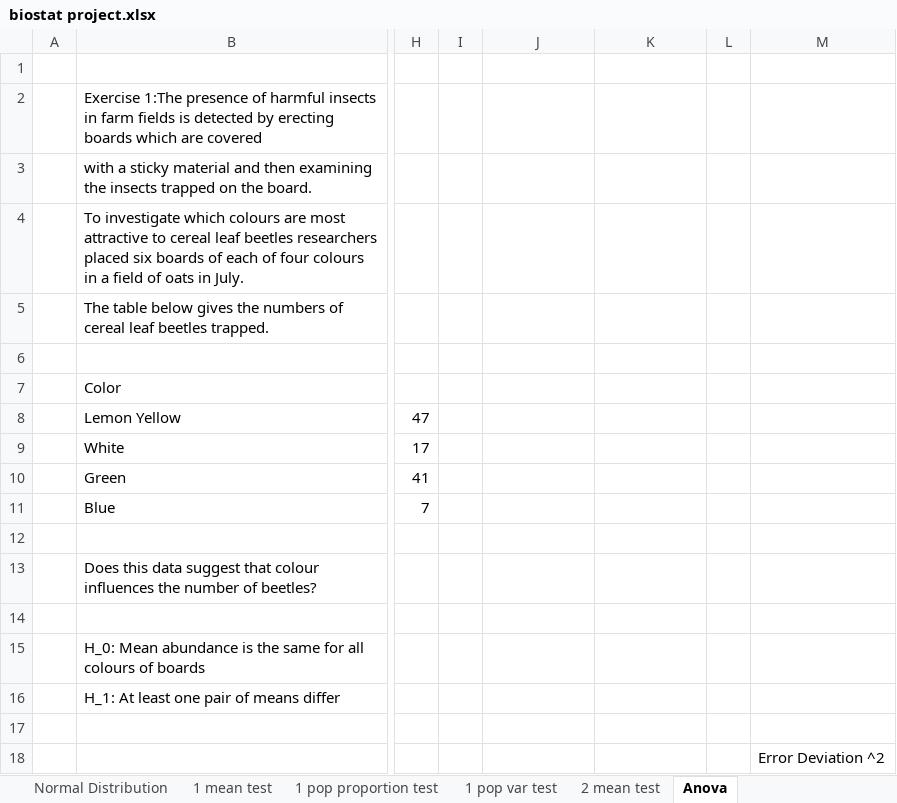
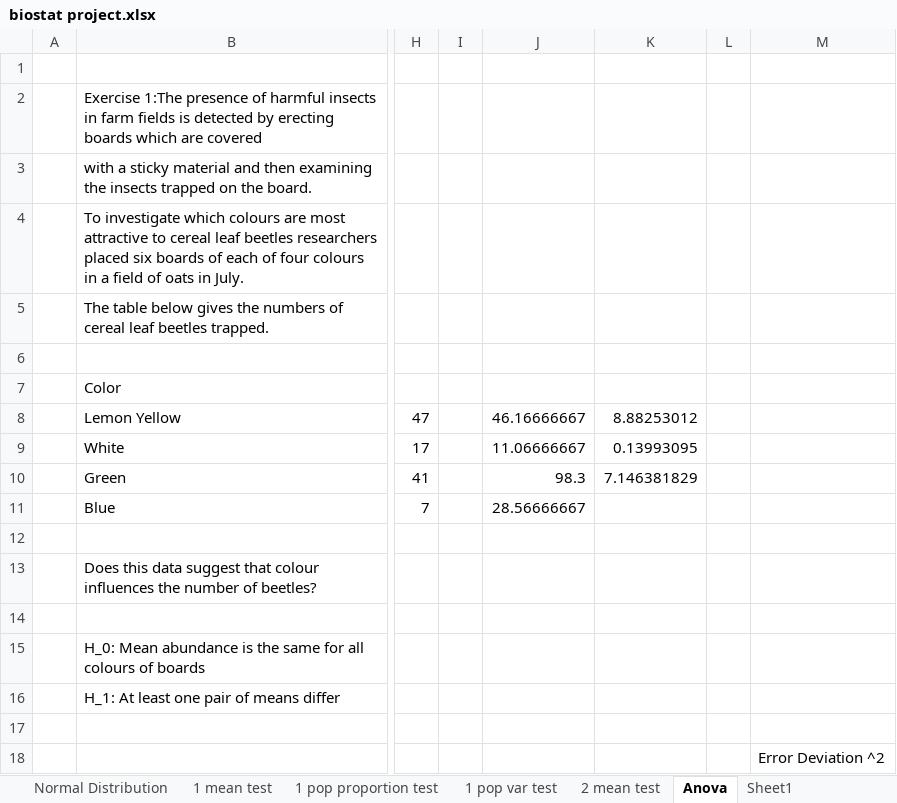
Before and after one commit to SimonHuy/Biostatistics, an Excel workbook: biostat project.xlsx, sheet Anova, drawn as a sheet; only a part is shown, gaps mark what is left out; values as stored, in another font and other column widths than the file's, no borders; the diff names each change by its address in the sheet, - before the commit and + after, or states it on an @@ line.

```diff
--- a/biostat project.xlsx (sheet Anova)
+++ b/biostat project.xlsx (sheet Anova)
+sheet tab: Sheet1
-J8: (empty)
+J8: 46.16666667
-K8: (empty)
+K8: 8.88253012
-J9: (empty)
+J9: 11.06666667
-K9: (empty)
+K9: 0.13993095
-J10: (empty)
+J10: 98.3
-K10: (empty)
+K10: 7.146381829
-J11: (empty)
+J11: 28.56666667
```
